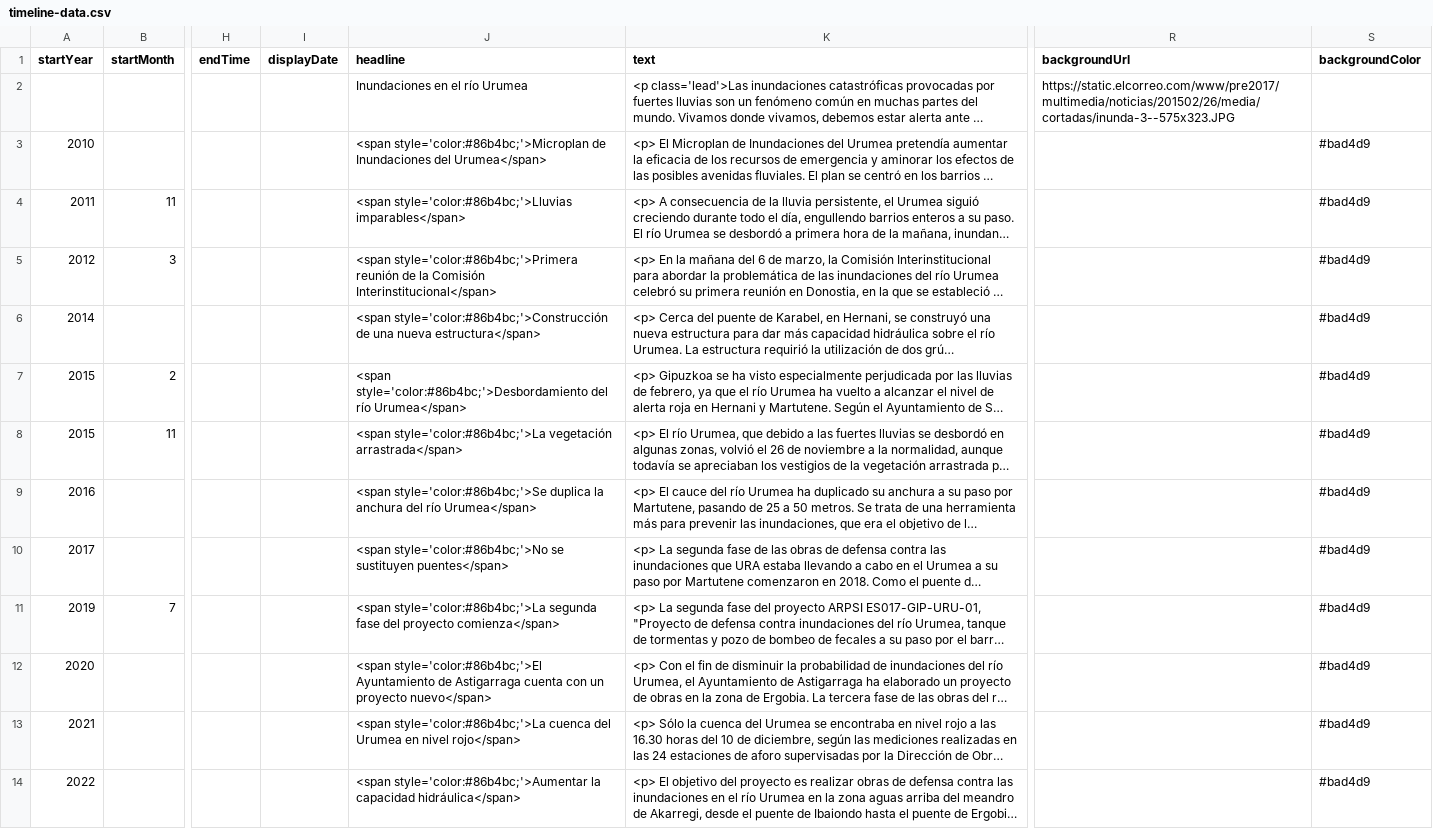
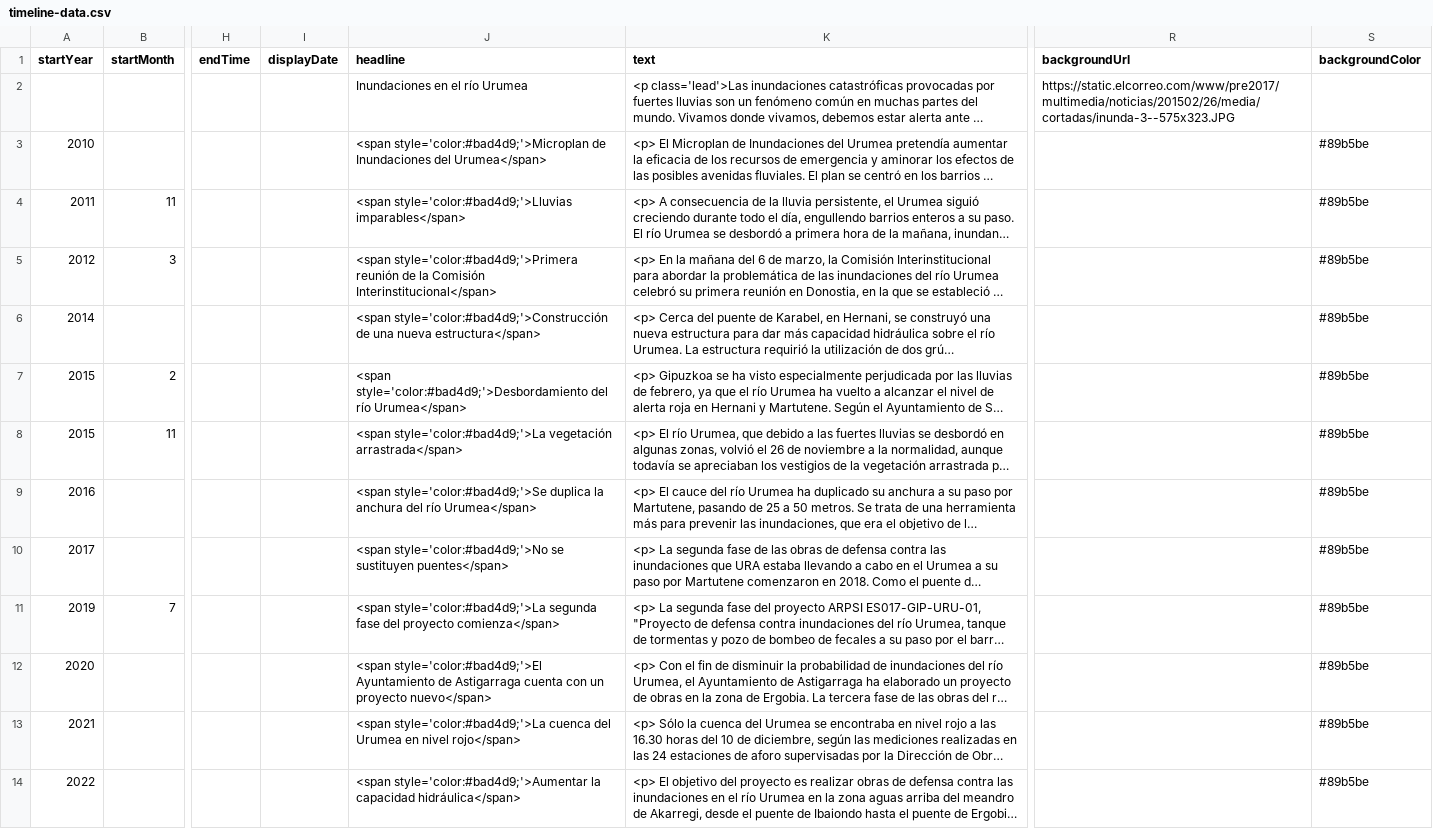
Before and after one commit to gaetan38/PWEB22-cronologia, a CSV file: docs/grupo4/timeline-data.csv, drawn as a sheet; only a part is shown, gaps mark what is left out; long unchanged cells end in …; the diff names each change by its address in the sheet, - before the commit and + after, or states it on an @@ line.

Commit message:
Cambiar colores

```diff
--- a/docs/grupo4/timeline-data.csv
+++ b/docs/grupo4/timeline-data.csv
-J3 (headline): <span style='color:#86b4bc;'>Microplan de Inundaciones…
+J3 (headline): <span style='color:#bad4d9;'>Microplan de Inundaciones…
-S3:S14 (backgroundColor): #bad4d9
+S3:S14 (backgroundColor): #89b5be
-J4 (headline): <span style='color:#86b4bc;'>Lluvias imparables</span>
+J4 (headline): <span style='color:#bad4d9;'>Lluvias imparables</span>
-J5 (headline): <span style='color:#86b4bc;'>Primera reunión de…
+J5 (headline): <span style='color:#bad4d9;'>Primera reunión de…
-J6 (headline): <span style='color:#86b4bc;'>Construcción de una…
+J6 (headline): <span style='color:#bad4d9;'>Construcción de una…
-J7 (headline): <span style='color:#86b4bc;'>Desbordamiento del río…
+J7 (headline): <span style='color:#bad4d9;'>Desbordamiento del río…
-J8 (headline): <span style='color:#86b4bc;'>La vegetación arrastrada</span>
+J8 (headline): <span style='color:#bad4d9;'>La vegetación arrastrada</span>
-J9 (headline): <span style='color:#86b4bc;'>Se duplica la…
+J9 (headline): <span style='color:#bad4d9;'>Se duplica la…
-J10 (headline): <span style='color:#86b4bc;'>No se sustituyen…
+J10 (headline): <span style='color:#bad4d9;'>No se sustituyen…
-J11 (headline): <span style='color:#86b4bc;'>La segunda fase…
+J11 (headline): <span style='color:#bad4d9;'>La segunda fase…
-J12 (headline): <span style='color:#86b4bc;'>El Ayuntamiento de…
+J12 (headline): <span style='color:#bad4d9;'>El Ayuntamiento de…
-J13 (headline): <span style='color:#86b4bc;'>La cuenca del…
+J13 (headline): <span style='color:#bad4d9;'>La cuenca del…
-J14 (headline): <span style='color:#86b4bc;'>Aumentar la capacidad…
+J14 (headline): <span style='color:#bad4d9;'>Aumentar la capacidad…
```
